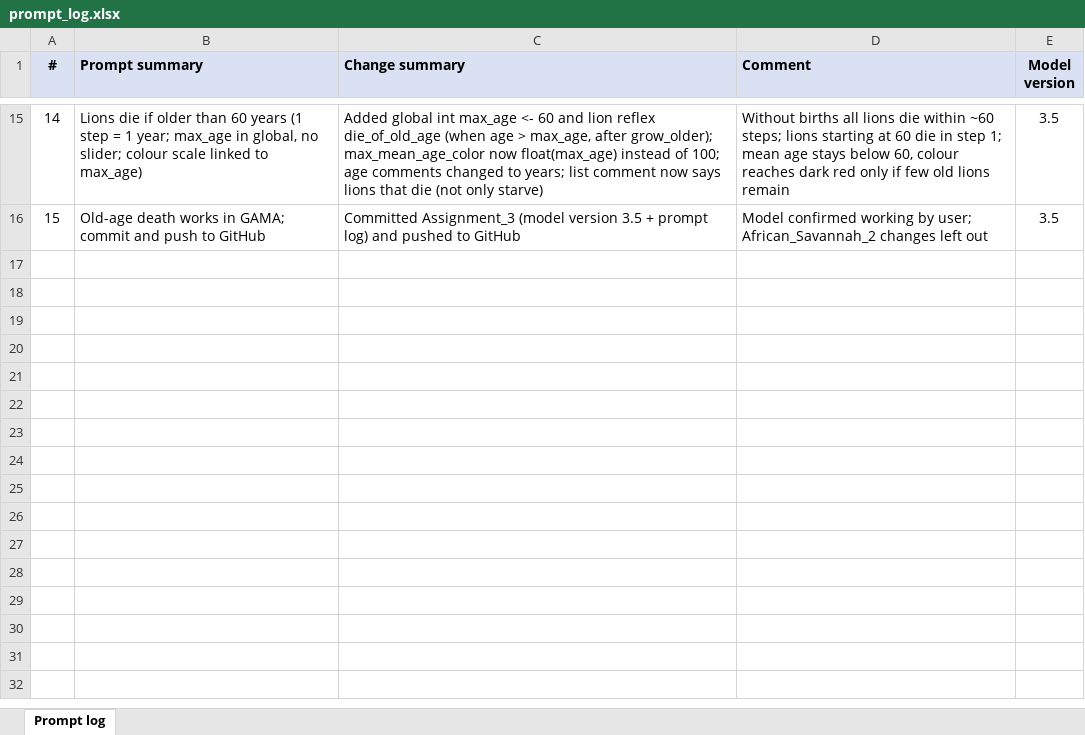
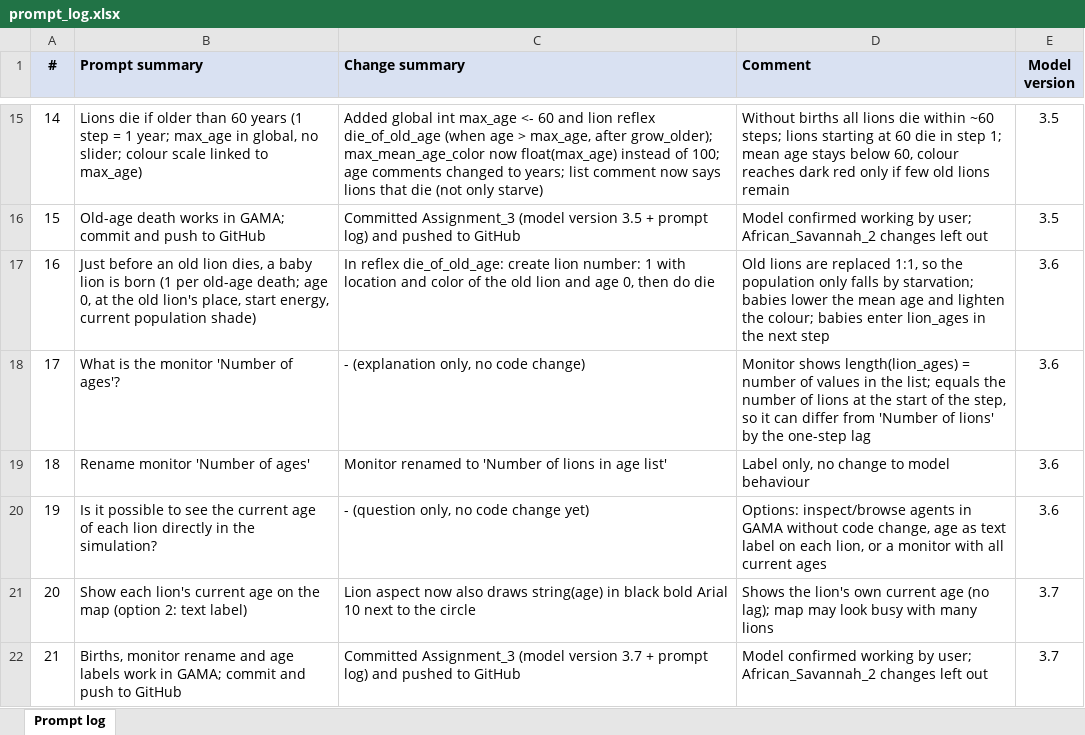
Before and after one commit to TheresaWein/SpatialSimulation, an Excel workbook: Assignment_3/prompt_log.xlsx, sheet Prompt log, drawn as a sheet; only a part is shown, gaps mark what is left out; values as stored, in another font and other column widths than the file's, no borders; the diff names each change by its address in the sheet, - before the commit and + after, or states it on an @@ line.

```diff
--- a/Assignment_3/prompt_log.xlsx (sheet Prompt log)
+++ b/Assignment_3/prompt_log.xlsx (sheet Prompt log)
+row 17: 16 | Just before an old lion dies, a baby lion is born (1 per old-age death; age 0, at the old lion's place, start energy, current population shade) | In reflex die_of_old_age: create lion number: 1 with location and color of the old lion and age 0, then do die | Old lions are replaced 1:1, so the population only falls by starvation; babies lower the mean age and lighten the colour; babies enter lion_ages in the next step | 3.6
+row 18: 17 | What is the monitor 'Number of ages'? | - (explanation only, no code change) | Monitor shows length(lion_ages) = number of values in the list; equals the number of lions at the start of the step, so it can differ from 'Number of lions' by the one-step lag | 3.6
+row 19: 18 | Rename monitor 'Number of ages' | Monitor renamed to 'Number of lions in age list' | Label only, no change to model behaviour | 3.6
+row 20: 19 | Is it possible to see the current age of each lion directly in the simulation? | - (question only, no code change yet) | Options: inspect/browse agents in GAMA without code change, age as text label on each lion, or a monitor with all current ages | 3.6
+row 21: 20 | Show each lion's current age on the map (option 2: text label) | Lion aspect now also draws string(age) in black bold Arial 10 next to the circle | Shows the lion's own current age (no lag); map may look busy with many lions | 3.7
+row 22: 21 | Births, monitor rename and age labels work in GAMA; commit and push to GitHub | Committed Assignment_3 (model version 3.7 + prompt log) and pushed to GitHub | Model confirmed working by user; African_Savannah_2 changes left out | 3.7
```
Also changed, not shown: 1 other file.
